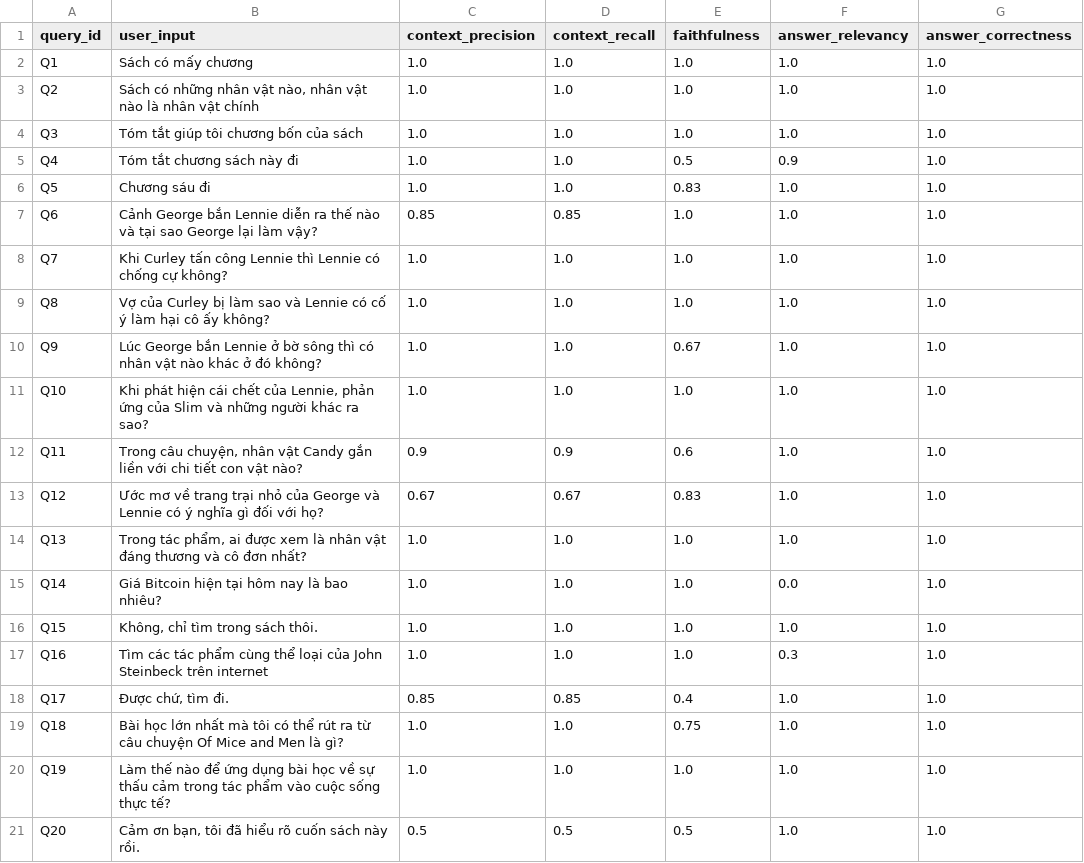
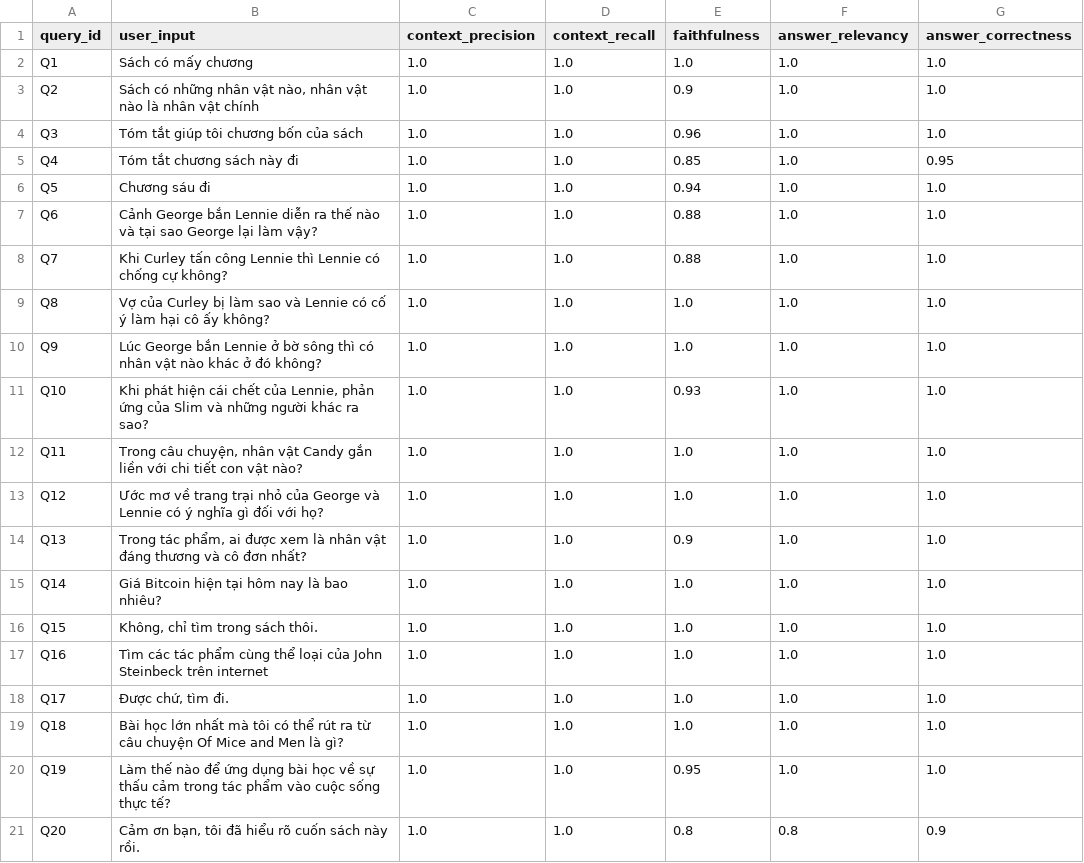
Before and after one commit to KhoaSinno/triam-backend, a CSV file: logs/ragas_eval/production_flow_ragas_report.csv, drawn as a sheet; only a part is shown; the diff covers the shown part only.

```diff
--- a/logs/ragas_eval/production_flow_ragas_report.csv
+++ b/logs/ragas_eval/production_flow_ragas_report.csv
@@ -2,20 +2,20 @@
 Q1,Sách có mấy chương,1.0,1.0,1.0,1.0,1.0
-Q2,"Sách có những nhân vật nào, nhân vật nào là nhân vật chính",1.0,1.0,1.0,1.0,1.0
-Q3,Tóm tắt giúp tôi chương bốn của sách,1.0,1.0,1.0,1.0,1.0
-Q4,Tóm tắt chương sách này đi,1.0,1.0,0.5,0.9,1.0
-Q5,Chương sáu đi,1.0,1.0,0.83,1.0,1.0
-Q6,Cảnh George bắn Lennie diễn ra thế nào và tại sao George lại làm vậy?,0.85,0.85,1.0,1.0,1.0
-Q7,Khi Curley tấn công Lennie thì Lennie có chống cự không?,1.0,1.0,1.0,1.0,1.0
+Q2,"Sách có những nhân vật nào, nhân vật nào là nhân vật chính",1.0,1.0,0.9,1.0,1.0
+Q3,Tóm tắt giúp tôi chương bốn của sách,1.0,1.0,0.96,1.0,1.0
+Q4,Tóm tắt chương sách này đi,1.0,1.0,0.85,1.0,0.95
+Q5,Chương sáu đi,1.0,1.0,0.94,1.0,1.0
+Q6,Cảnh George bắn Lennie diễn ra thế nào và tại sao George lại làm vậy?,1.0,1.0,0.88,1.0,1.0
+Q7,Khi Curley tấn công Lennie thì Lennie có chống cự không?,1.0,1.0,0.88,1.0,1.0
 Q8,Vợ của Curley bị làm sao và Lennie có cố ý làm hại cô ấy không?,1.0,1.0,1.0,1.0,1.0
-Q9,Lúc George bắn Lennie ở bờ sông thì có nhân vật nào khác ở đó không?,1.0,1.0,0.67,1.0,1.0
-Q10,"Khi phát hiện cái chết của Lennie, phản ứng của Slim và những người khác ra sao?",1.0,1.0,1.0,1.0,1.0
-Q11,"Trong câu chuyện, nhân vật Candy gắn liền với chi tiết con vật nào?",0.9,0.9,0.6,1.0,1.0
-Q12,Ước mơ về trang trại nhỏ của George và Lennie có ý nghĩa gì đối với họ?,0.67,0.67,0.83,1.0,1.0
-Q13,"Trong tác phẩm, ai được xem là nhân vật đáng thương và cô đơn nhất?",1.0,1.0,1.0,1.0,1.0
-Q14,Giá Bitcoin hiện tại hôm nay là bao nhiêu?,1.0,1.0,1.0,0.0,1.0
+Q9,Lúc George bắn Lennie ở bờ sông thì có nhân vật nào khác ở đó không?,1.0,1.0,1.0,1.0,1.0
+Q10,"Khi phát hiện cái chết của Lennie, phản ứng của Slim và những người khác ra sao?",1.0,1.0,0.93,1.0,1.0
+Q11,"Trong câu chuyện, nhân vật Candy gắn liền với chi tiết con vật nào?",1.0,1.0,1.0,1.0,1.0
+Q12,Ước mơ về trang trại nhỏ của George và Lennie có ý nghĩa gì đối với họ?,1.0,1.0,1.0,1.0,1.0
+Q13,"Trong tác phẩm, ai được xem là nhân vật đáng thương và cô đơn nhất?",1.0,1.0,0.9,1.0,1.0
+Q14,Giá Bitcoin hiện tại hôm nay là bao nhiêu?,1.0,1.0,1.0,1.0,1.0
 Q15,"Không, chỉ tìm trong sách thôi.",1.0,1.0,1.0,1.0,1.0
-Q16,Tìm các tác phẩm cùng thể loại của John Steinbeck trên internet,1.0,1.0,1.0,0.3,1.0
-Q17,"Được chứ, tìm đi.",0.85,0.85,0.4,1.0,1.0
-Q18,Bài học lớn nhất mà tôi có thể rút ra từ câu chuyện Of Mice and Men là gì?,1.0,1.0,0.75,1.0,1.0
-Q19,Làm thế nào để ứng dụng bài học về sự thấu cảm trong tác phẩm vào cuộc sống thực tế?,1.0,1.0,1.0,1.0,1.0
-Q20,"Cảm ơn bạn, tôi đã hiểu rõ cuốn sách này rồi.",0.5,0.5,0.5,1.0,1.0
+Q16,Tìm các tác phẩm cùng thể loại của John Steinbeck trên internet,1.0,1.0,1.0,1.0,1.0
+Q17,"Được chứ, tìm đi.",1.0,1.0,1.0,1.0,1.0
+Q18,Bài học lớn nhất mà tôi có thể rút ra từ câu chuyện Of Mice and Men là gì?,1.0,1.0,1.0,1.0,1.0
+Q19,Làm thế nào để ứng dụng bài học về sự thấu cảm trong tác phẩm vào cuộc sống thực tế?,1.0,1.0,0.95,1.0,1.0
+Q20,"Cảm ơn bạn, tôi đã hiểu rõ cuốn sách này rồi.",1.0,1.0,0.8,0.8,0.9
```
Also changed, not shown: 59 edited cells elsewhere in this file, 2 other files.
